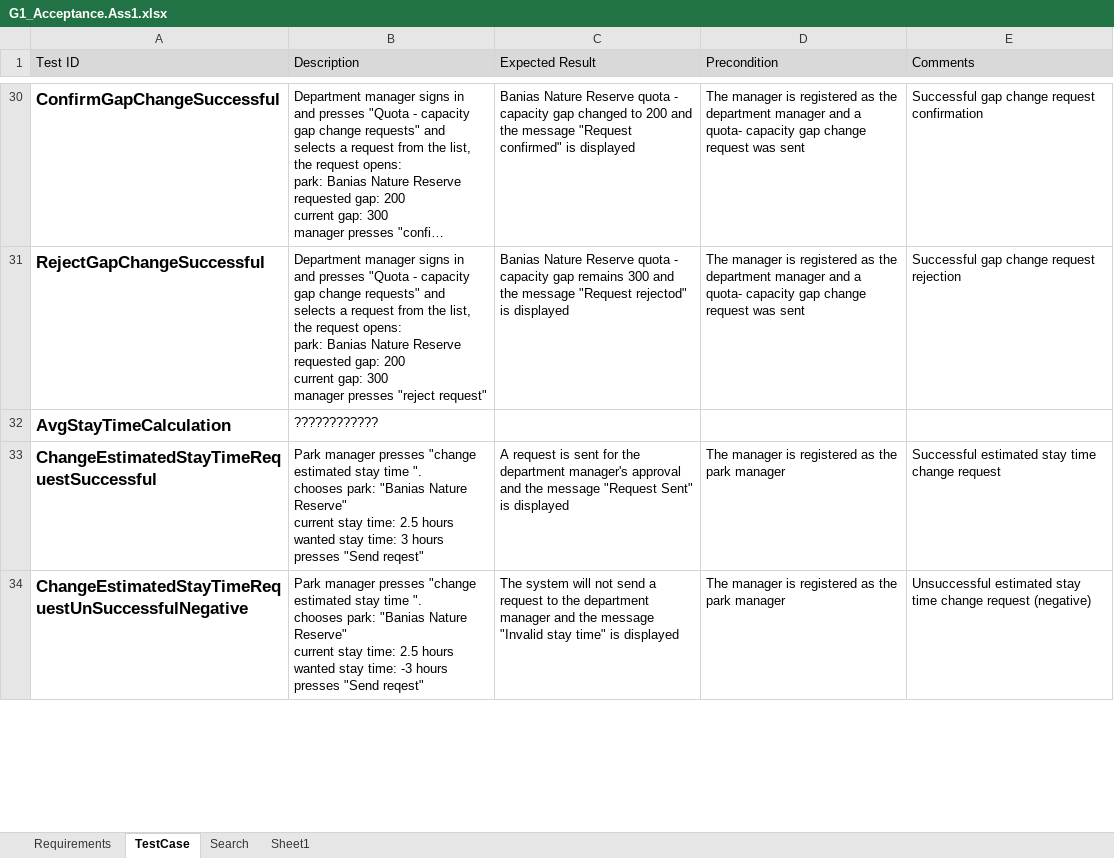
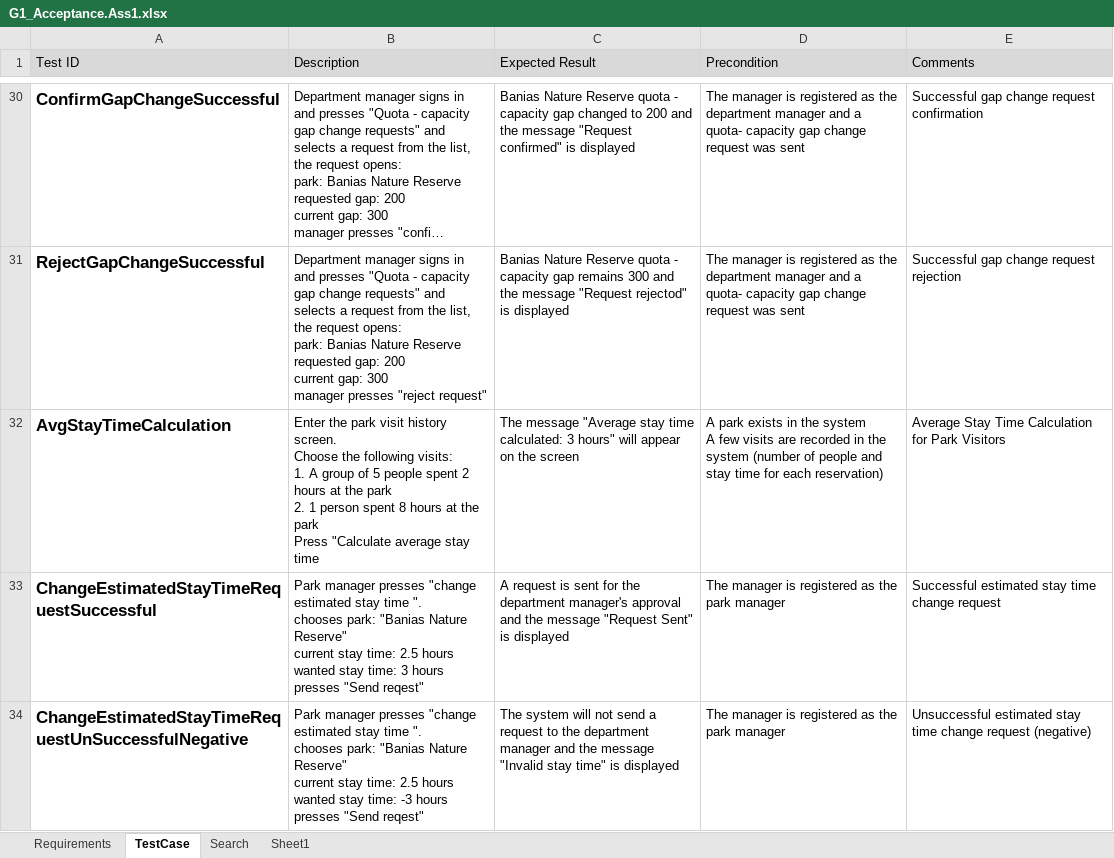
Before and after one commit to BarSagi/GoNature, an Excel workbook: G1_Acceptance.Ass1.xlsx, sheet TestCase, drawn as a sheet; only a part is shown, gaps mark what is left out; long unchanged cells end in …; values as stored, in another font and other column widths than the file's, no borders; ↵ is a line break in a cell; the diff names each change by its address in the sheet, - before the commit and + after, or states it on an @@ line.

Commit message:
Add a new test case

```diff
--- a/G1_Acceptance.Ass1.xlsx (sheet TestCase)
+++ b/G1_Acceptance.Ass1.xlsx (sheet TestCase)
-B32 (Description): ????????????
+B32 (Description): Enter the park visit history screen. ↵ Choose the following visits: ↵ 1. A group of 5 people spent 2 hours at the park ↵ 2. 1 person spent 8 hours at the park ↵ Press "Calculate average stay time
-C32 (Expected Result): (empty)
+C32 (Expected Result): The message "Average stay time calculated: 3 hours" will appear on the screen
-D32 (Precondition): (empty)
+D32 (Precondition): A park exists in the system ↵ A few visits are recorded in the system (number of people and stay time for each reservation)
-E32 (Comments): (empty)
+E32 (Comments): Average Stay Time Calculation for Park Visitors
```
